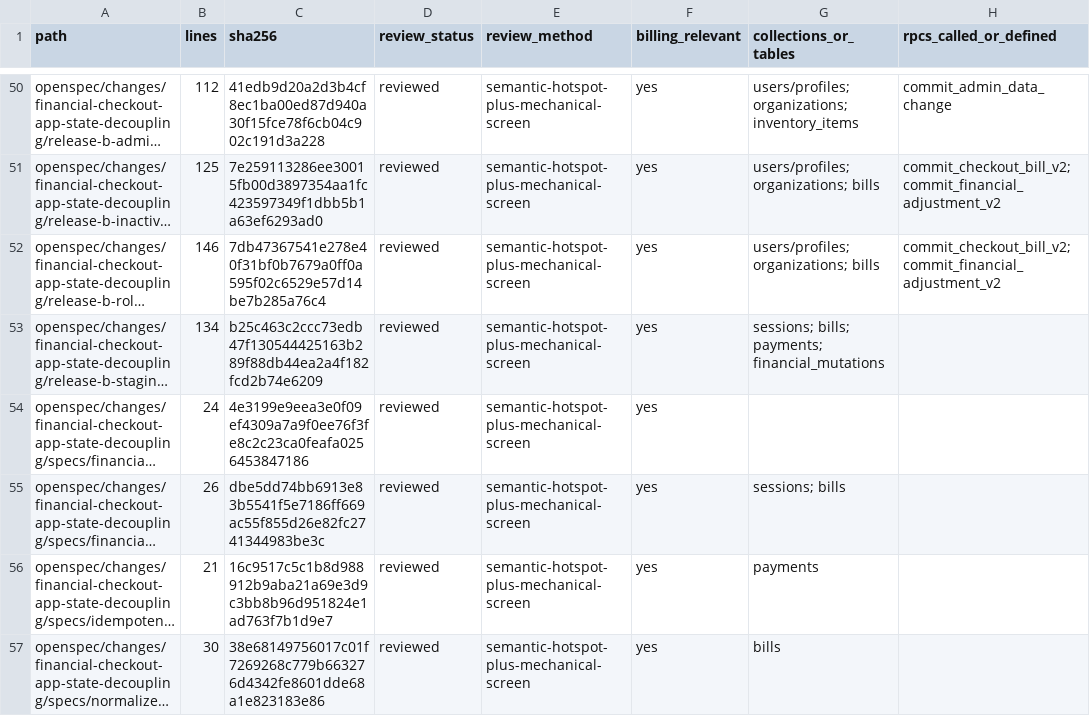
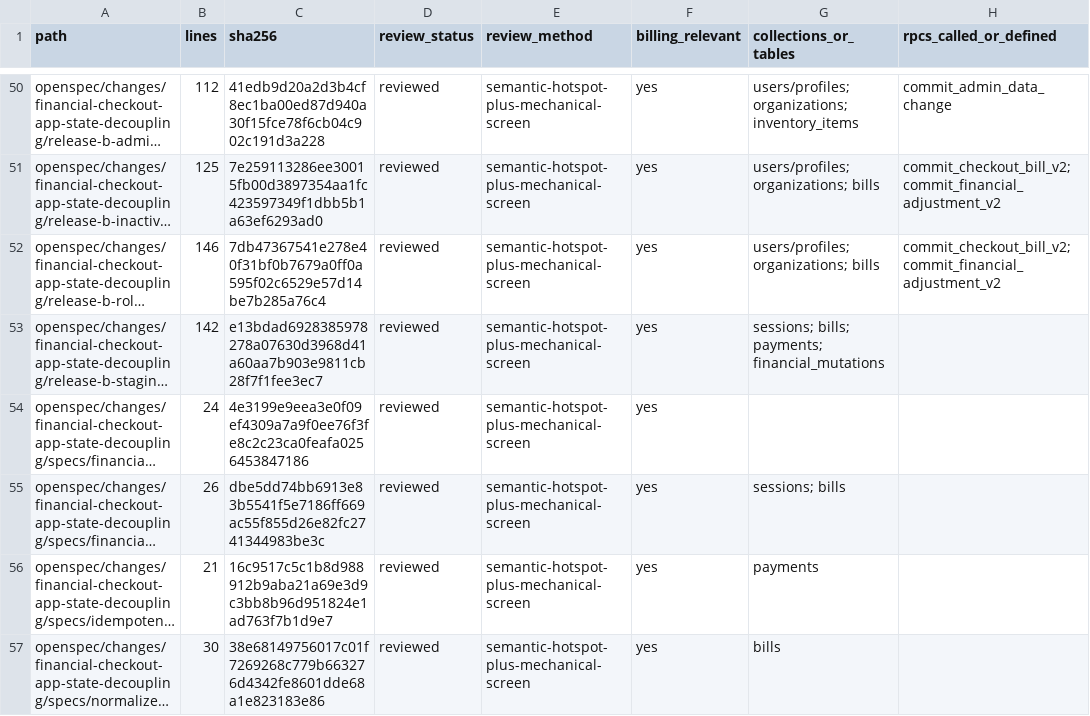
Before and after one commit to vippinn-ai/GP_Management, a CSV file: openspec/changes/financial-checkout-app-state-decoupling/review-manifest-files.csv, drawn as a sheet; only a part is shown, gaps mark what is left out; long unchanged cells end in …; the diff covers the shown part only; the diff names each change by its address in the sheet, - before the commit and + after, or states it on an @@ line.

```diff
--- a/openspec/changes/financial-checkout-app-state-decoupling/review-manifest-files.csv
+++ b/openspec/changes/financial-checkout-app-state-decoupling/review-manifest-files.csv
-B53 (lines): 134
+B53 (lines): 142
-C53 (sha256): b25c463c2ccc73edb47f130544425163b289f88db44ea2a4f182fcd2b74e6209
+C53 (sha256): e13bdad6928385978278a07630d3968d41a60aa7b903e9811cb28f7f1fee3ec7
```
Also changed, not shown: 3 added rows and 24 edited cells elsewhere in this file, 16 other files.
